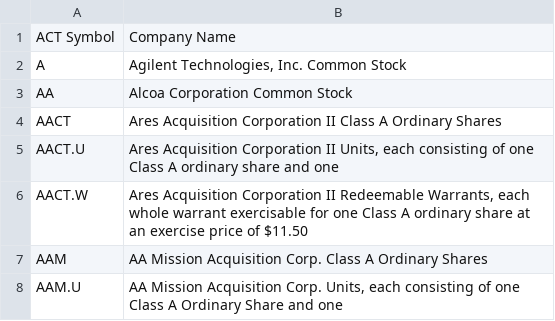
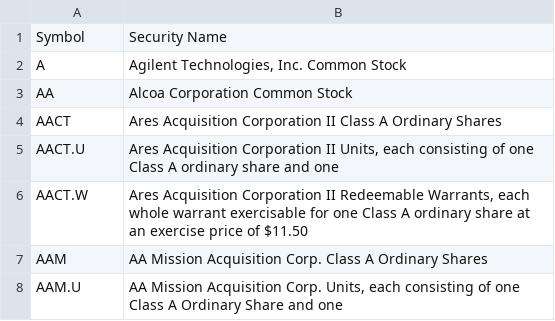
Before and after one commit to gauravtestgit/stock-analysis-framework, a CSV file: financial_analyst/resources/nyse.csv, drawn as a sheet; only a part is shown; removed rows and columns are numbered as before the commit, all else as after; the diff names each change by its address in the sheet, - before the commit and + after, or states it on an @@ line.

Commit message:
updates to multi analyst matcher

```diff
--- a/financial_analyst/resources/nyse.csv
+++ b/financial_analyst/resources/nyse.csv
-row 1: ACT Symbol | Company Name
+row 1: Symbol | Security Name
```
Also changed, not shown: 16 other files.
